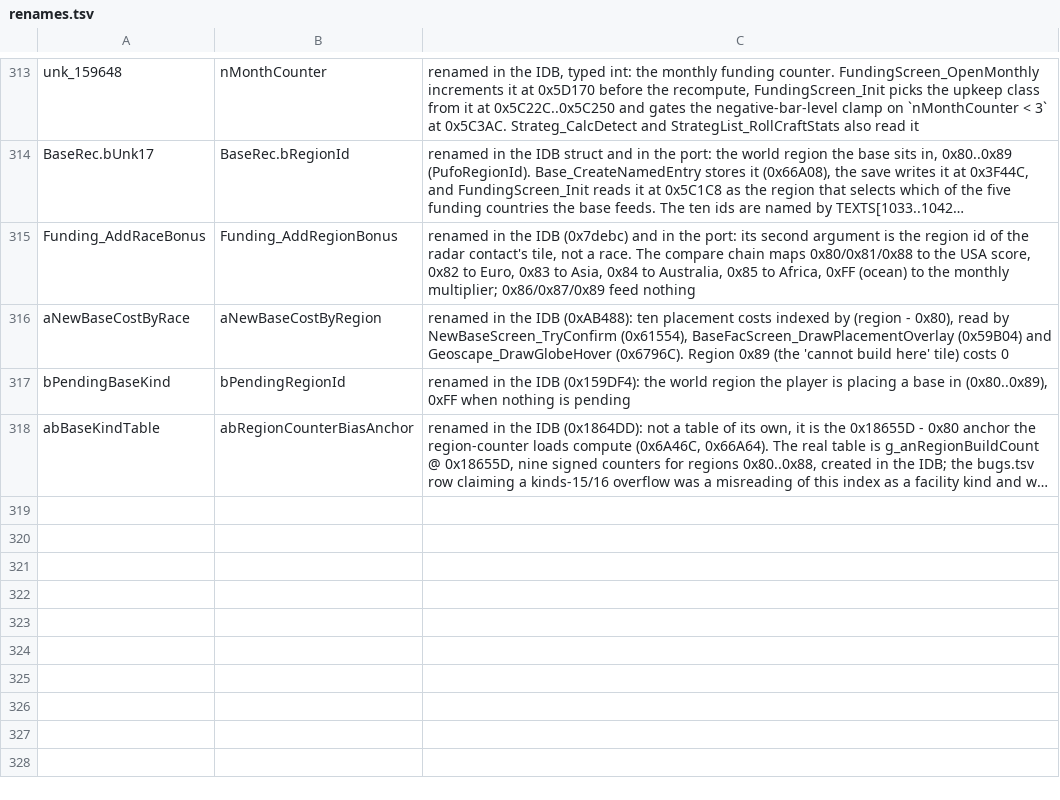
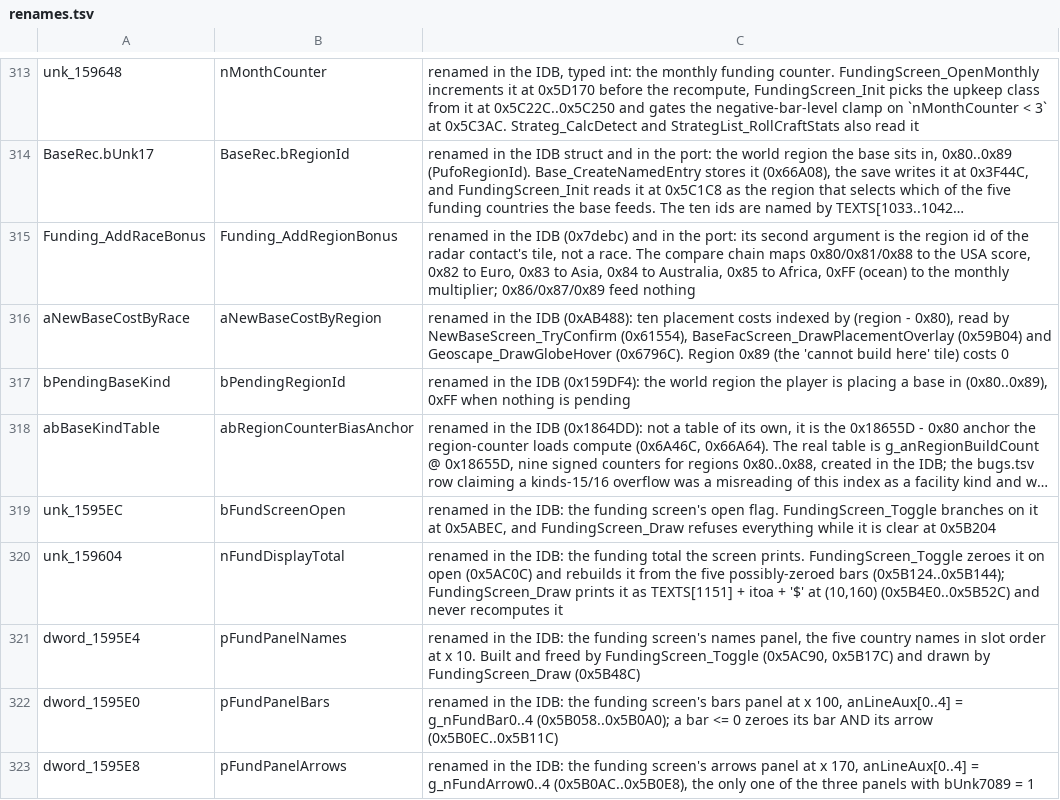
Before and after one commit to xrip/PocketUFO, a TSV file: docs/parity/renames.tsv, drawn as a sheet; only a part is shown, gaps mark what is left out; long unchanged cells end in …; the diff names each change by its address in the sheet, - before the commit and + after, or states it on an @@ line.

```diff
--- a/docs/parity/renames.tsv
+++ b/docs/parity/renames.tsv
+row 319: unk_1595EC | bFundScreenOpen | renamed in the IDB: the funding screen's open flag. FundingScreen_Toggle branches on it at 0x5ABEC, and FundingScreen_Draw refuses everything while it is clear at 0x5B204
+row 320: unk_159604 | nFundDisplayTotal | renamed in the IDB: the funding total the screen prints. FundingScreen_Toggle zeroes it on open (0x5AC0C) and rebuilds it from the five possibly-zeroed bars (0x5B124..0x5B144); FundingScreen_Draw prints it as TEXTS[1151] + itoa + '$' at (10,160) (0x5B4E0..0x5B52C) and never recomputes it
+row 321: dword_1595E4 | pFundPanelNames | renamed in the IDB: the funding screen's names panel, the five country names in slot order at x 10. Built and freed by FundingScreen_Toggle (0x5AC90, 0x5B17C) and drawn by FundingScreen_Draw (0x5B48C)
+row 322: dword_1595E0 | pFundPanelBars | renamed in the IDB: the funding screen's bars panel at x 100, anLineAux[0..4] = g_nFundBar0..4 (0x5B058..0x5B0A0); a bar <= 0 zeroes its bar AND its arrow (0x5B0EC..0x5B11C)
+row 323: dword_1595E8 | pFundPanelArrows | renamed in the IDB: the funding screen's arrows panel at x 170, anLineAux[0..4] = g_nFundArrow0..4 (0x5B0AC..0x5B0E8), the only one of the three panels with bUnk7089 = 1
```
Also changed, not shown: 8 other files.
